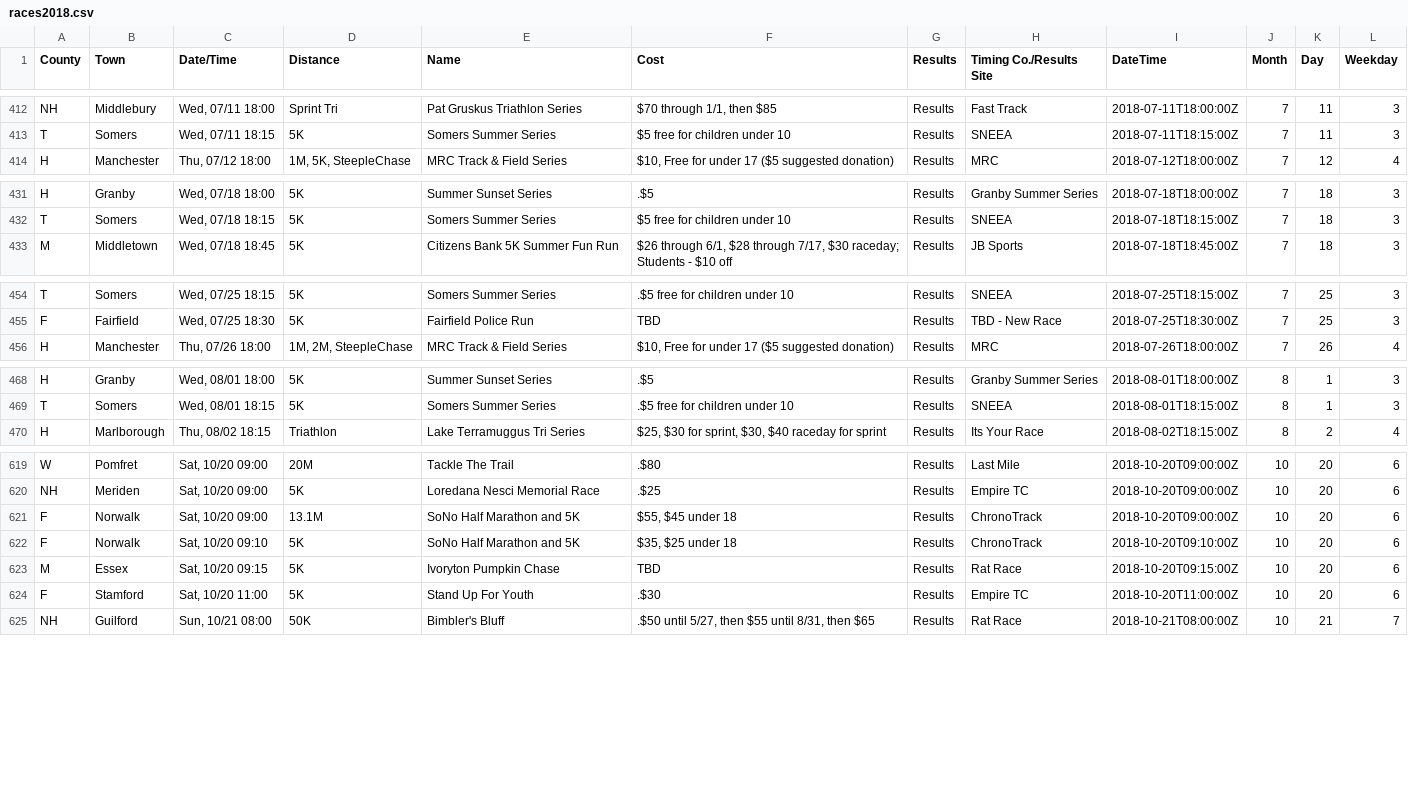
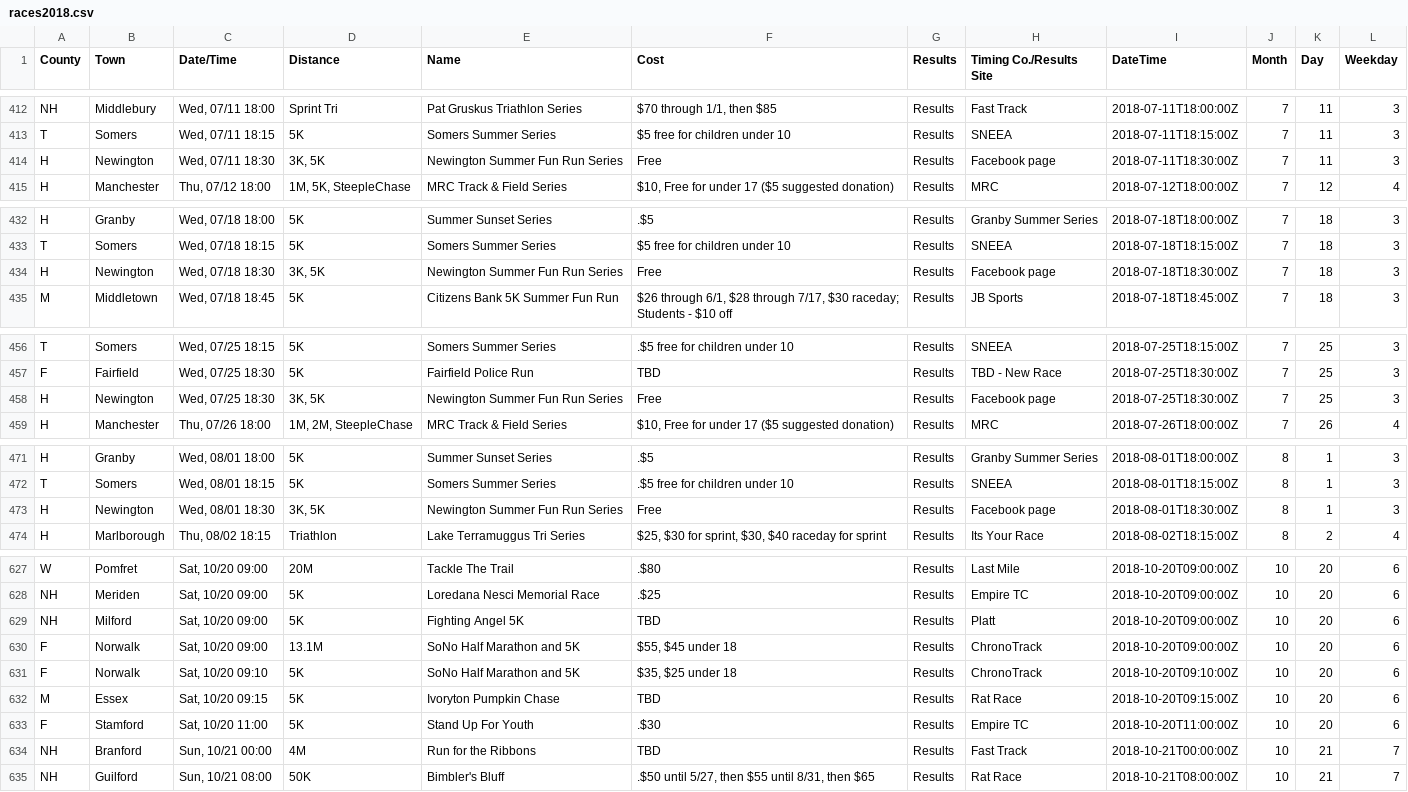
Before and after one commit to jpasini/dataviz-project-template, a CSV file: data/races2018.csv, drawn as a sheet; only a part is shown, gaps mark what is left out; the diff covers the shown part only.

Commit message:
fresh data

```diff
--- a/data/races2018.csv
+++ b/data/races2018.csv
@@ -414,2 +414,3 @@ NH,Middlebury,"Wed, 07/11 18:00",Sprint Tri,Pat Gruskus Triathlon Series,"$70 th
 T,Somers,"Wed, 07/11 18:15",5K,Somers Summer Series,$5 free for children under 10,Results,SNEEA,2018-07-11T18:15:00Z,7,11,3
+H,Newington,"Wed, 07/11 18:30","3K, 5K",Newington Summer Fun Run Series,Free,Results,Facebook page,2018-07-11T18:30:00Z,7,11,3
 H,Manchester,"Thu, 07/12 18:00","1M, 5K, SteepleChase",MRC Track & Field Series,"$10,  Free for under 17 ($5 suggested donation)",Results,MRC,2018-07-12T18:00:00Z,7,12,4
@@ -433,2 +434,3 @@ H,Granby,"Wed, 07/18 18:00",5K,Summer Sunset Series,.$5,Results,Granby Summer Se
 T,Somers,"Wed, 07/18 18:15",5K,Somers Summer Series,$5 free for children under 10,Results,SNEEA,2018-07-18T18:15:00Z,7,18,3
+H,Newington,"Wed, 07/18 18:30","3K, 5K",Newington Summer Fun Run Series,Free,Results,Facebook page,2018-07-18T18:30:00Z,7,18,3
 M,Middletown,"Wed, 07/18 18:45",5K,Citizens Bank 5K Summer Fun Run,"$26 through 6/1, $28 through 7/17, $30 raceday;
@@ -457,2 +459,3 @@ T,Somers,"Wed, 07/25 18:15",5K,Somers Summer Series,.$5 free for children under
 F,Fairfield,"Wed, 07/25 18:30",5K,Fairfield Police Run,TBD,Results,TBD - New Race,2018-07-25T18:30:00Z,7,25,3
+H,Newington,"Wed, 07/25 18:30","3K, 5K",Newington Summer Fun Run Series,Free,Results,Facebook page,2018-07-25T18:30:00Z,7,25,3
 H,Manchester,"Thu, 07/26 18:00","1M, 2M, SteepleChase",MRC Track & Field Series,"$10,  Free for under 17 ($5 suggested donation)",Results,MRC,2018-07-26T18:00:00Z,7,26,4
@@ -471,2 +474,3 @@ H,Granby,"Wed, 08/01 18:00",5K,Summer Sunset Series,.$5,Results,Granby Summer Se
 T,Somers,"Wed, 08/01 18:15",5K,Somers Summer Series,.$5 free for children under 10,Results,SNEEA,2018-08-01T18:15:00Z,8,1,3
+H,Newington,"Wed, 08/01 18:30","3K, 5K",Newington Summer Fun Run Series,Free,Results,Facebook page,2018-08-01T18:30:00Z,8,1,3
 H,Marlborough,"Thu, 08/02 18:15",Triathlon,Lake Terramuggus Tri Series,"$25, $30 for sprint, $30, $40 raceday for sprint",Results,Its Your Race,2018-08-02T18:15:00Z,8,2,4
@@ -622,2 +630,3 @@ W,Pomfret,"Sat, 10/20 09:00",20M,Tackle The Trail,.$80,Results,Last Mile,2018-10
 NH,Meriden,"Sat, 10/20 09:00",5K,Loredana Nesci Memorial Race,.$25,Results,Empire TC,2018-10-20T09:00:00Z,10,20,6
+NH,Milford,"Sat, 10/20 09:00",5K,Fighting Angel 5K,TBD,Results,Platt,2018-10-20T09:00:00Z,10,20,6
 F,Norwalk,"Sat, 10/20 09:00",13.1M,SoNo Half Marathon and 5K,"$55, $45 under 18",Results,ChronoTrack,2018-10-20T09:00:00Z,10,20,6
@@ -626,2 +635,3 @@ M,Essex,"Sat, 10/20 09:15",5K,Ivoryton Pumpkin Chase,TBD,Results,Rat Race,2018-1
 F,Stamford,"Sat, 10/20 11:00",5K,Stand Up For Youth,.$30,Results,Empire TC,2018-10-20T11:00:00Z,10,20,6
+NH,Branford,"Sun, 10/21 00:00",4M,Run for the Ribbons,TBD,Results,Fast Track,2018-10-21T00:00:00Z,10,21,7
 NH,Guilford,"Sun, 10/21 08:00",50K,Bimbler's Bluff,".$50 until 5/27, then $55 until 8/31, then $65",Results,Rat Race,2018-10-21T08:00:00Z,10,21,7
```
Also changed, not shown: 4 added rows and 9 edited cells elsewhere in this file, 2 other files.
